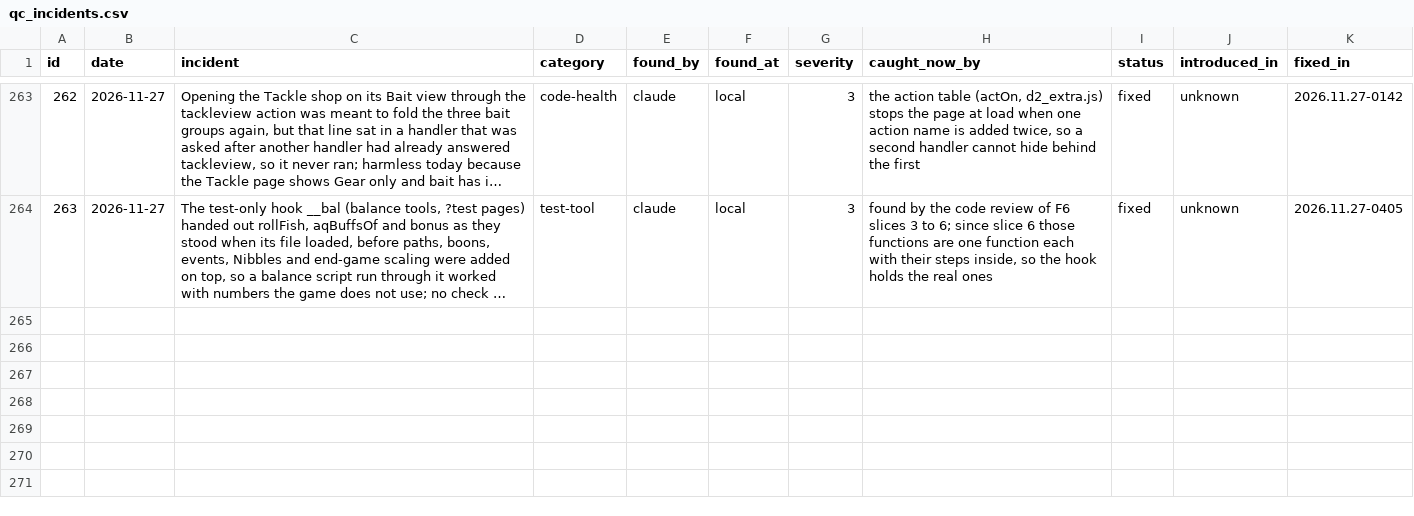
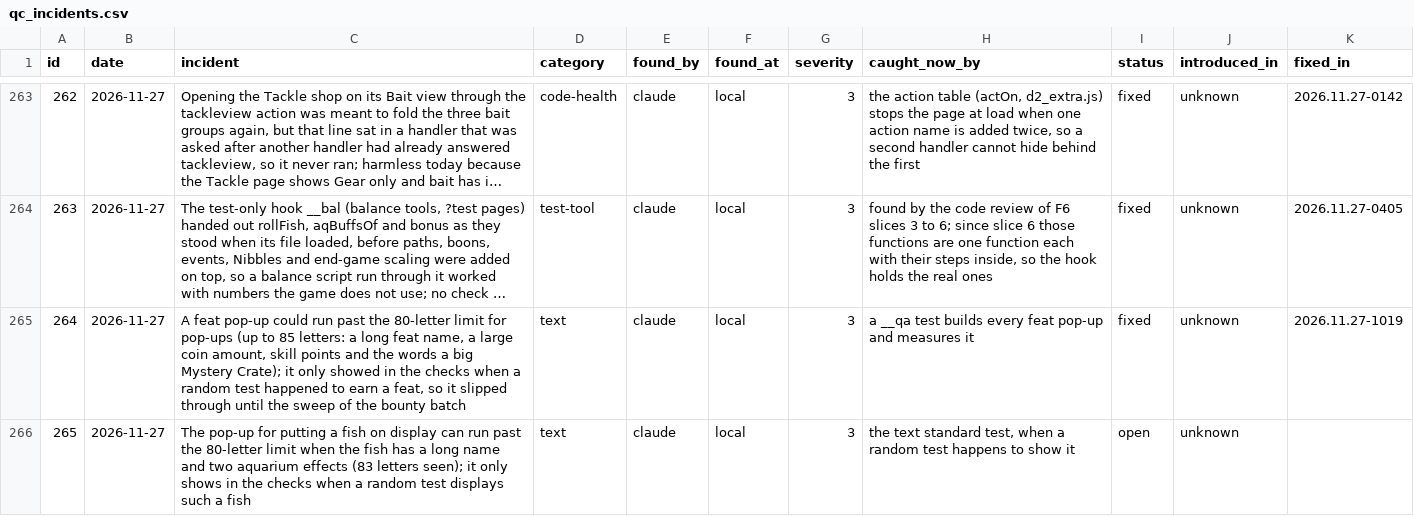
Before and after one commit to sizzentra/driftline, a CSV file: docs/qc_incidents.csv, drawn as a sheet; only a part is shown, gaps mark what is left out; long unchanged cells end in …; the diff names each change by its address in the sheet, - before the commit and + after, or states it on an @@ line.

```diff
--- a/docs/qc_incidents.csv
+++ b/docs/qc_incidents.csv
+row 265: 264 | 2026-11-27 | A feat pop-up could run past the 80-letter limit for pop-ups (up to 85 letters: a long feat name, a large coin amount, skill points and the words a big Mystery Crate); it only showed in the checks when a random test happened to earn a feat, so it slipped through until the sweep of the bounty batch | text | claude | local | 3 | a __qa test builds every feat pop-up and measures it | fixed | unknown | 2026.11.27-1019
+row 266: 265 | 2026-11-27 | The pop-up for putting a fish on display can run past the 80-letter limit when the fish has a long name and two aquarium effects (83 letters seen); it only shows in the checks when a random test displays such a fish | text | claude | local | 3 | the text standard test, when a random test happens to show it | open | unknown
```
Also changed, not shown: 48 other files.
